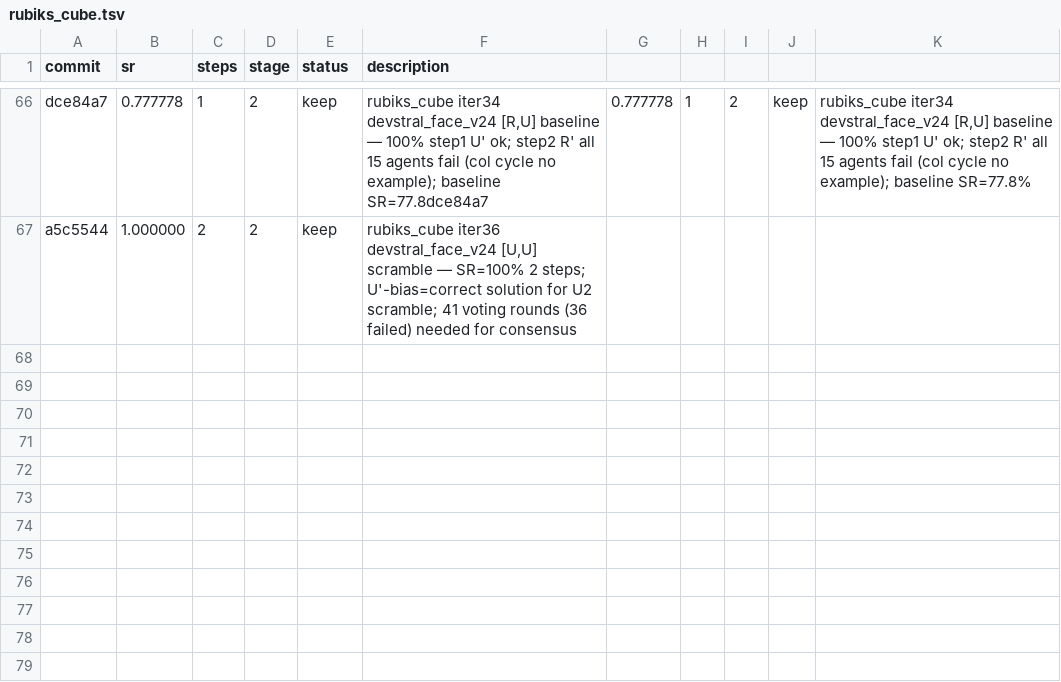
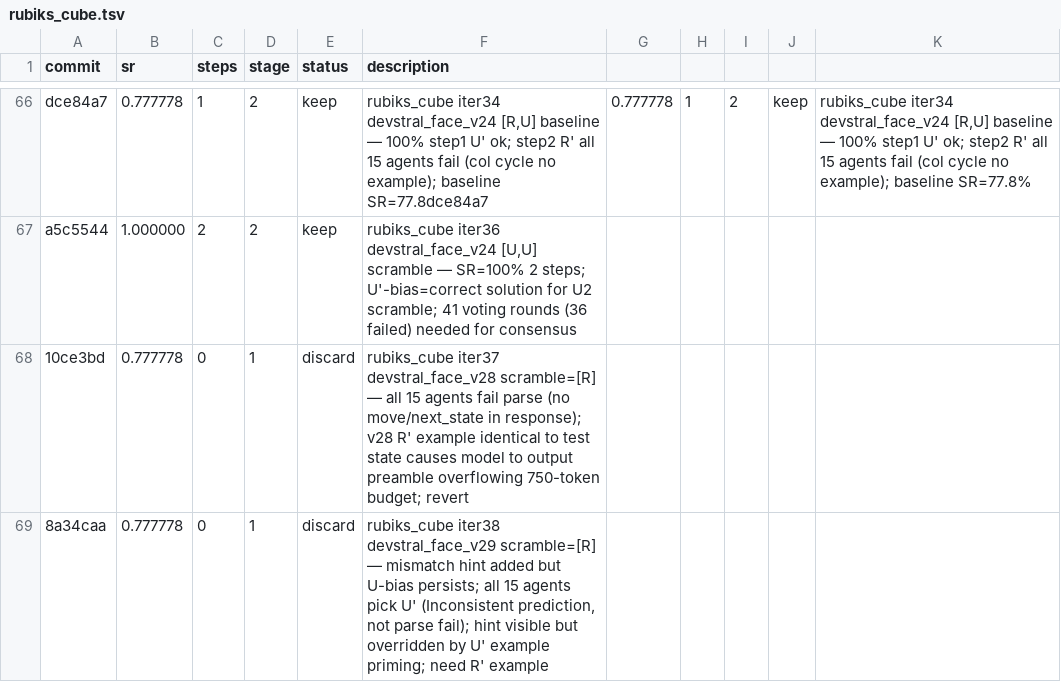
Before and after one commit to LSailer/Lecuture-AGI-Project, a TSV file: results/rubiks_cube.tsv, drawn as a sheet; only a part is shown, gaps mark what is left out.

```diff
--- a/results/rubiks_cube.tsv
+++ b/results/rubiks_cube.tsv
@@ -67 +67,3 @@ dce84a7	0.777778	1	2	keep	rubiks_cube iter34 devstral_face_v24 [R,U] baseline
 a5c5544	1.000000	2	2	keep	rubiks_cube iter36 devstral_face_v24 [U,U] scramble — SR=100% 2 steps; U'-bias=correct solution for U2 scramble; 41 voting rounds (36 failed) needed for consensus
+10ce3bd	0.777778	0	1	discard	rubiks_cube iter37 devstral_face_v28 scramble=[R] — all 15 agents fail parse (no move/next_state in response); v28 R' example identical to test state causes model to output preamble overflowing 750-token budget; revert
+8a34caa	0.777778	0	1	discard	rubiks_cube iter38 devstral_face_v29 scramble=[R] — mismatch hint added but U-bias persists; all 15 agents pick U' (Inconsistent prediction, not parse fail); hint visible but overridden by U' example priming; need R' example
```
Also changed, not shown: output/valid_moves.csv, 14 other files.
